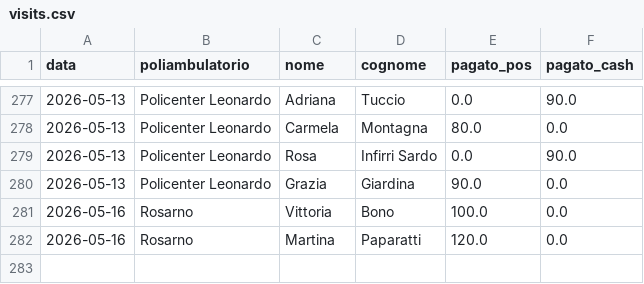
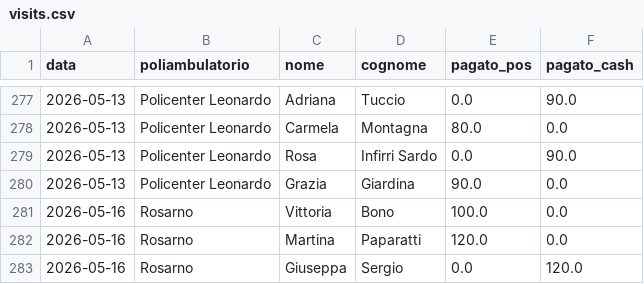
Before and after one commit to rlicordari/report_privato, a CSV file: data/visits.csv, drawn as a sheet; only a part is shown, gaps mark what is left out.

Commit message:
Visita: Sergio Giuseppa @ Rosarno (2026-05-16)

```diff
--- a/data/visits.csv
+++ b/data/visits.csv
@@ -282 +282,2 @@ data,poliambulatorio,nome,cognome,pagato_pos,pagato_cash
 2026-05-16,Rosarno,Martina,Paparatti,120.0,0.0
+2026-05-16,Rosarno,Giuseppa,Sergio,0.0,120.0
```
